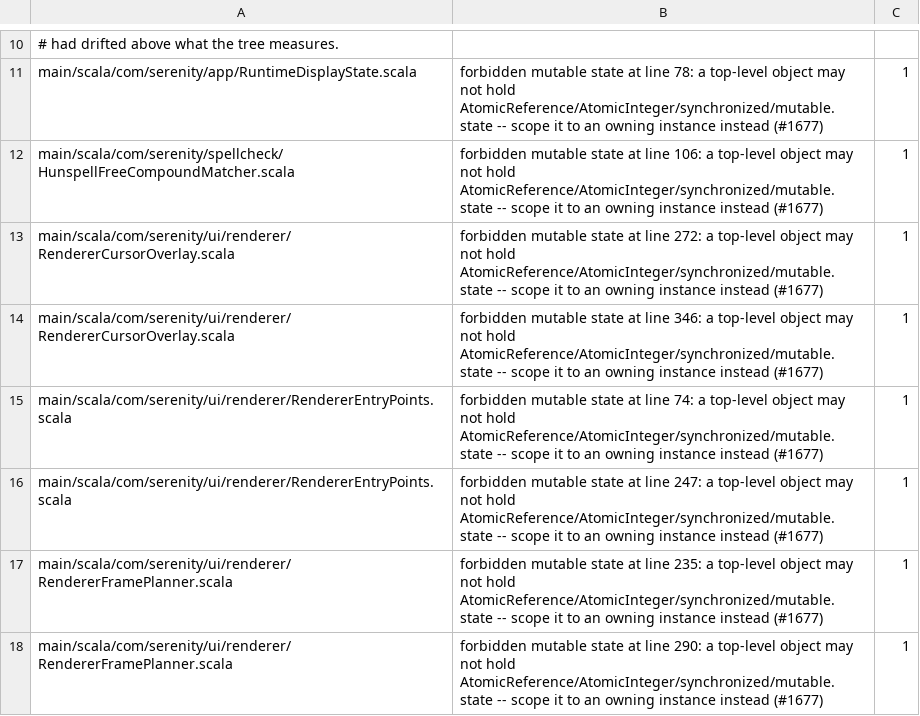
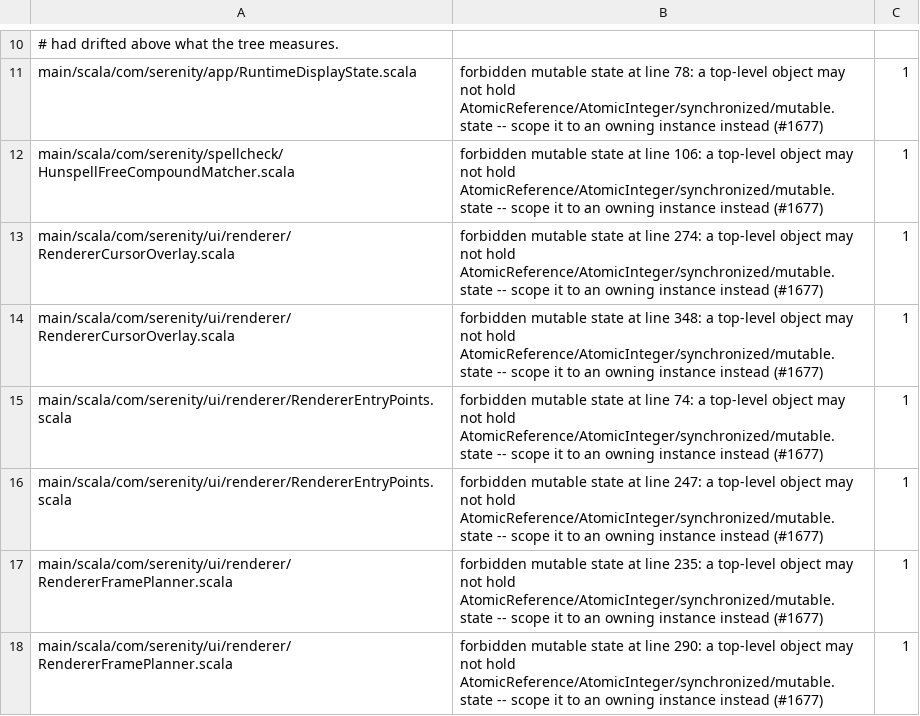
Before and after one commit to BarMal/Serenity, a TSV file: project/architecture-baseline.tsv, drawn as a sheet; only a part is shown, gaps mark what is left out.

```diff
--- a/project/architecture-baseline.tsv
+++ b/project/architecture-baseline.tsv
@@ -12,4 +12,4 @@ main/scala/com/serenity/app/RuntimeDisplayState.scala	forbidden mutable state at
 main/scala/com/serenity/spellcheck/HunspellFreeCompoundMatcher.scala	forbidden mutable state at line 106: a top-level object may not hold AtomicReference/AtomicInteger/synchronized/mutable. state -- scope it to an owning instance instead (#1677)	1
-main/scala/com/serenity/ui/renderer/RendererCursorOverlay.scala	forbidden mutable state at line 272: a top-level object may not hold AtomicReference/AtomicInteger/synchronized/mutable. state -- scope it to an owning instance instead (#1677)	1
-main/scala/com/serenity/ui/renderer/RendererCursorOverlay.scala	forbidden mutable state at line 346: a top-level object may not hold AtomicReference/AtomicInteger/synchronized/mutable. state -- scope it to an owning instance instead (#1677)	1
+main/scala/com/serenity/ui/renderer/RendererCursorOverlay.scala	forbidden mutable state at line 274: a top-level object may not hold AtomicReference/AtomicInteger/synchronized/mutable. state -- scope it to an owning instance instead (#1677)	1
+main/scala/com/serenity/ui/renderer/RendererCursorOverlay.scala	forbidden mutable state at line 348: a top-level object may not hold AtomicReference/AtomicInteger/synchronized/mutable. state -- scope it to an owning instance instead (#1677)	1
 main/scala/com/serenity/ui/renderer/RendererEntryPoints.scala	forbidden mutable state at line 74: a top-level object may not hold AtomicReference/AtomicInteger/synchronized/mutable. state -- scope it to an owning instance instead (#1677)	1
```
Also changed, not shown: 29 other files.
